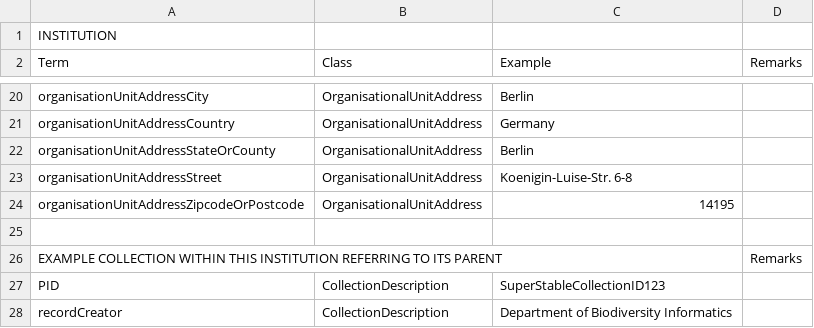
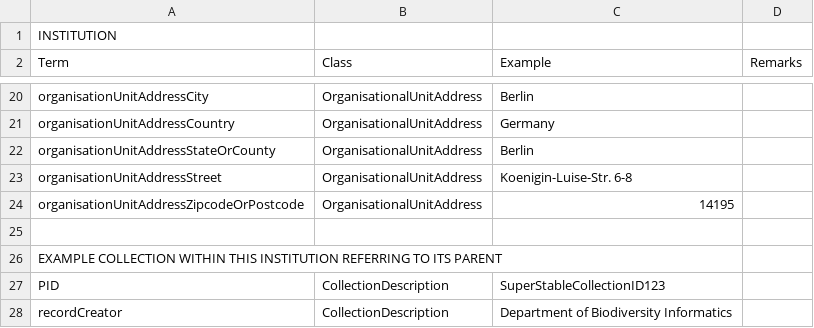
Before and after one commit to tdwg/cd, a CSV file: examples/CD for Institution Level - Example BGBM.csv, drawn as a sheet; only a part is shown, gaps mark what is left out.

Commit message:
Update CD for Institution Level - Example BGBM.csv

```diff
--- a/examples/CD for Institution Level - Example BGBM.csv
+++ b/examples/CD for Institution Level - Example BGBM.csv
@@ -25,3 +25,3 @@ organisationUnitAddressZipcodeOrPostcode,OrganisationalUnitAddress,14195,
 ,,,
-EXAMPLE COLLECTION WITHIN THIS INSTITUTION REFERRING TO ITS PARENT,,,Remarks
+EXAMPLE COLLECTION WITHIN THIS INSTITUTION REFERRING TO ITS PARENT,,,,
 PID,CollectionDescription,SuperStableCollectionID123,
```
